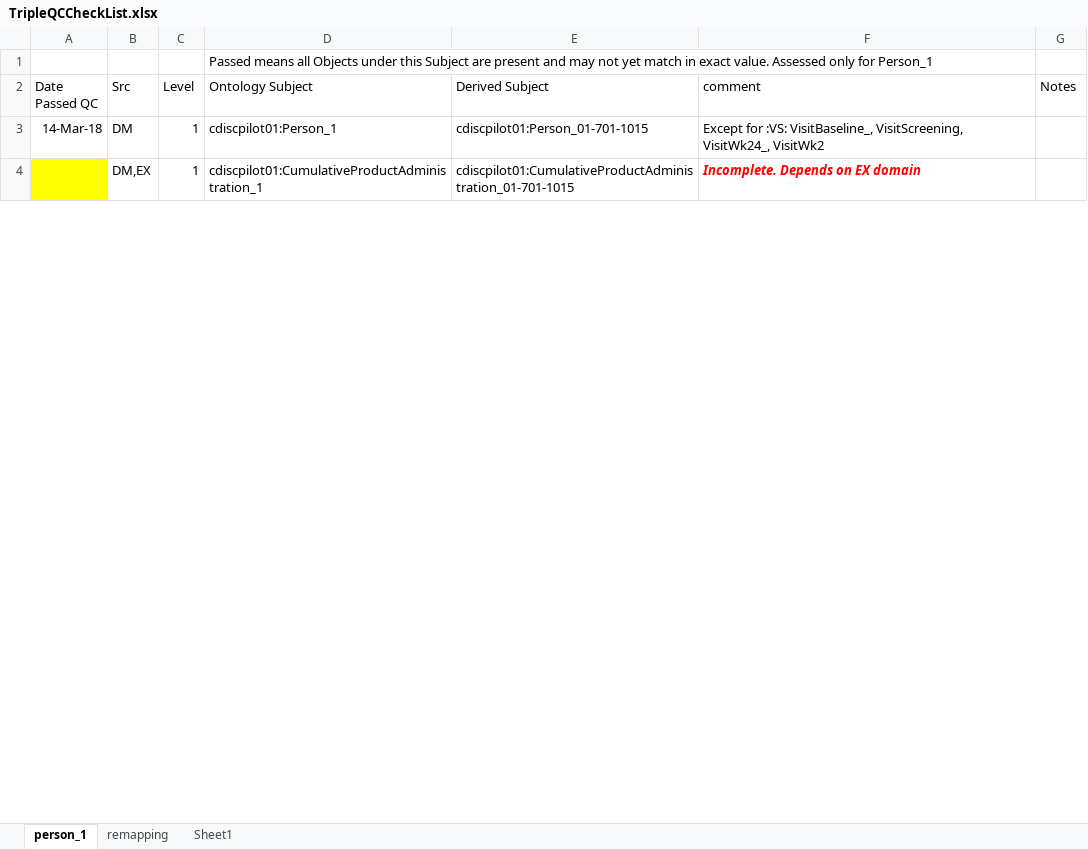
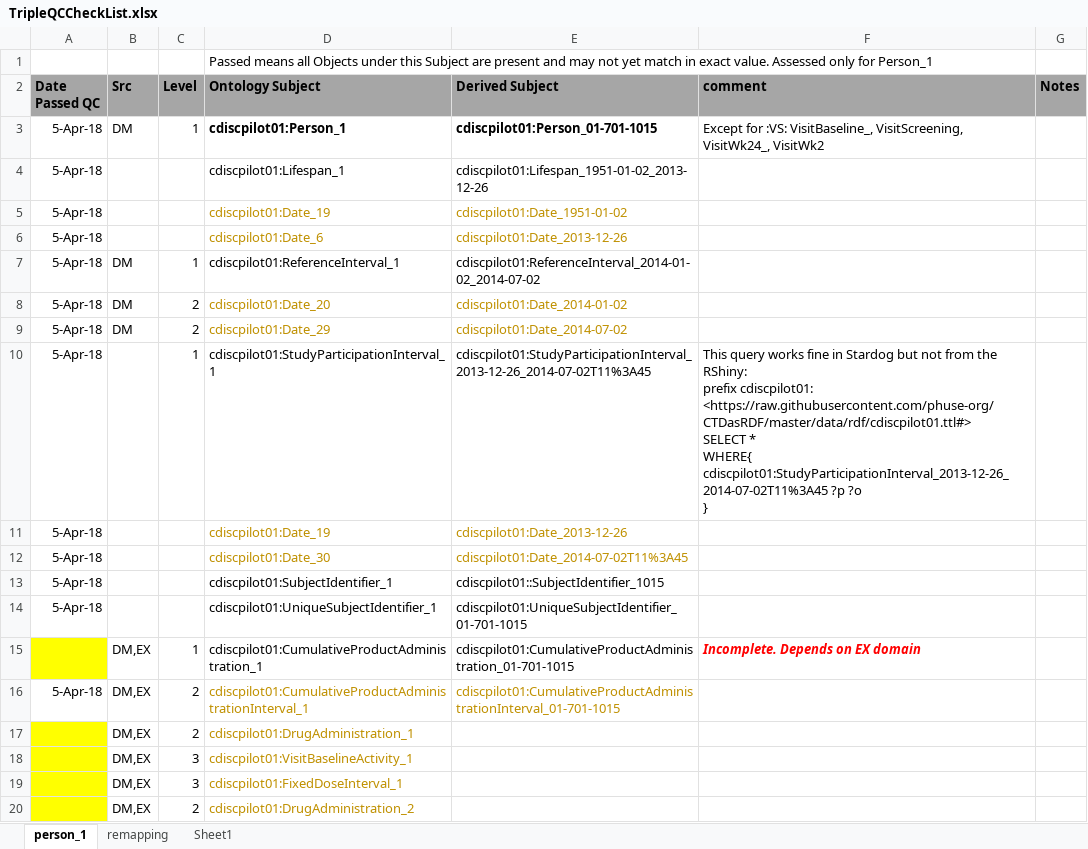
Before and after one commit to phuse-org/CTDasRDF, an Excel workbook: r/validation/TripleQCCheckList.xlsx, sheet person_1, drawn as a sheet; only a part is shown; values as stored, in another font and other column widths than the file's, no borders; conditional formats not drawn; ↵ is a line break in a cell; the diff covers the shown part only; the diff names each change by its address in the sheet, - before the commit and + after, or states it on an @@ line.

```diff
--- a/r/validation/TripleQCCheckList.xlsx (sheet person_1)
+++ b/r/validation/TripleQCCheckList.xlsx (sheet person_1)
@@ A2:G2 bold: off → on, fill: none → #A6A6A6 @@
-A3 (Date Passed QC): 14-Mar-18
+A3 (Date Passed QC): 5-Apr-18
-D3:E3 bold: off
+D3:E3 bold: on
+row 4: 5-Apr-18 |  |  | cdiscpilot01:Lifespan_1 | cdiscpilot01:Lifespan_1951-01-02_2013-12-26
+row 5: 5-Apr-18 |  |  | cdiscpilot01:Date_19 | cdiscpilot01:Date_1951-01-02
+row 6: 5-Apr-18 |  |  | cdiscpilot01:Date_6 | cdiscpilot01:Date_2013-12-26
+row 7: 5-Apr-18 | DM | 1 | cdiscpilot01:ReferenceInterval_1 | cdiscpilot01:ReferenceInterval_2014-01-02_2014-07-02
+row 8: 5-Apr-18 | DM | 2 | cdiscpilot01:Date_20 | cdiscpilot01:Date_2014-01-02
+row 9: 5-Apr-18 | DM | 2 | cdiscpilot01:Date_29 | cdiscpilot01:Date_2014-07-02
+row 10: 5-Apr-18 |  | 1 | cdiscpilot01:StudyParticipationInterval_1 | cdiscpilot01:StudyParticipationInterval_2013-12-26_2014-07-02T11%3A45 | This query works fine in Stardog but not from the RShiny: ↵ prefix cdiscpilot01: <https://raw.githubusercontent.com/phuse-org/CTDasRDF/master/data/rdf/cdiscpilot01.ttl#> ↵ SELECT * ↵ WHERE{ ↵ cdiscpilot01:StudyParticipationInterval_2013-12-26_2014-07-02T11%3A45 ?p ?o ↵ }
+row 11: 5-Apr-18 |  |  | cdiscpilot01:Date_19 | cdiscpilot01:Date_2013-12-26
+row 12: 5-Apr-18 |  |  | cdiscpilot01:Date_30 | cdiscpilot01:Date_2014-07-02T11%3A45
+row 13: 5-Apr-18 |  |  | cdiscpilot01:SubjectIdentifier_1 | cdiscpilot01::SubjectIdentifier_1015
+row 14: 5-Apr-18 |  |  | cdiscpilot01:UniqueSubjectIdentifier_1 | cdiscpilot01:UniqueSubjectIdentifier_01-701-1015
+row 16: 5-Apr-18 | DM,EX | 2 | cdiscpilot01:CumulativeProductAdministrationInterval_1 | cdiscpilot01:CumulativeProductAdministrationInterval_01-701-1015
+row 17:  | DM,EX | 2 | cdiscpilot01:DrugAdministration_1
+row 18:  | DM,EX | 3 | cdiscpilot01:VisitBaselineActivity_1
+row 19:  | DM,EX | 3 | cdiscpilot01:FixedDoseInterval_1
+row 20:  | DM,EX | 2 | cdiscpilot01:DrugAdministration_2
```
Also changed, not shown: 21 added rows, 35 removed rows, 12 edited cells and cell formats elsewhere in this sheet, 10 other files.
